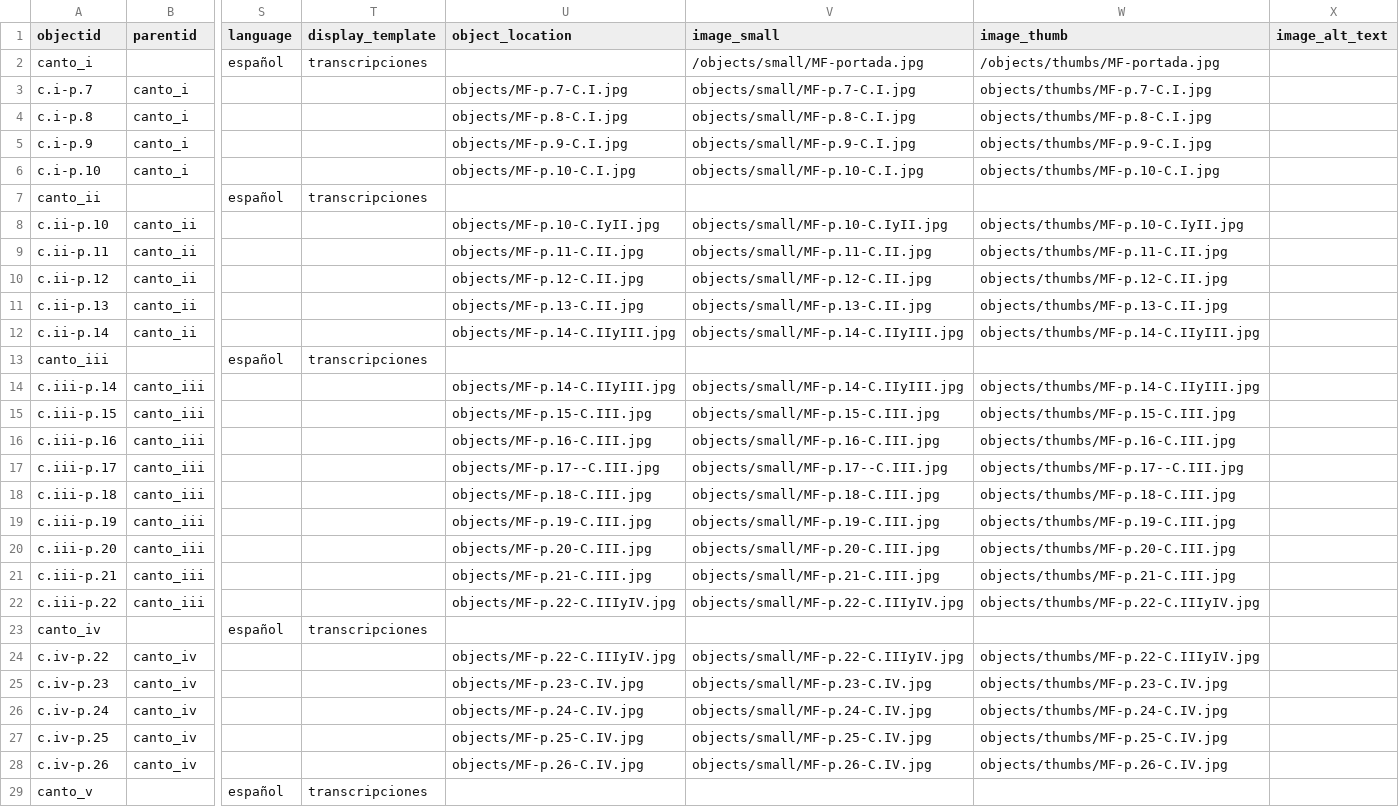
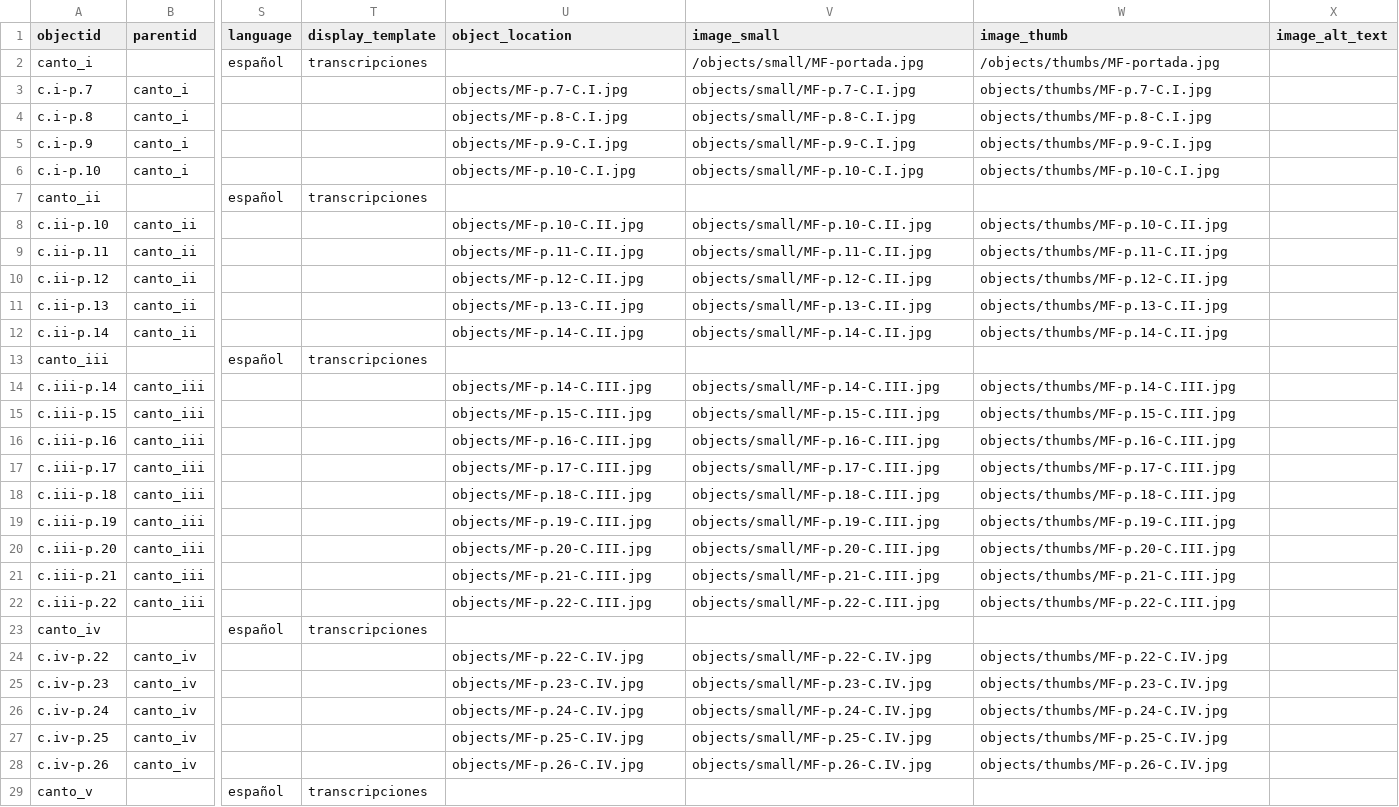
Before and after one commit to AgustinaRyckeboer/nuevoMini-MF, a CSV file: _data/metadatos-coleccion.csv, drawn as a sheet; only a part is shown, gaps mark what is left out; the diff covers the shown part only; the diff names each change by its address in the sheet, - before the commit and + after, or states it on an @@ line.

Commit message:
actualizacion imagenes

```diff
--- a/_data/metadatos-coleccion.csv
+++ b/_data/metadatos-coleccion.csv
-U8 (object_location): objects/MF-p.10-C.IyII.jpg
+U8 (object_location): objects/MF-p.10-C.II.jpg
-V8 (image_small): objects/small/MF-p.10-C.IyII.jpg
+V8 (image_small): objects/small/MF-p.10-C.II.jpg
-W8 (image_thumb): objects/thumbs/MF-p.10-C.IyII.jpg
+W8 (image_thumb): objects/thumbs/MF-p.10-C.II.jpg
-U12 (object_location): objects/MF-p.14-C.IIyIII.jpg
+U12 (object_location): objects/MF-p.14-C.II.jpg
-V12 (image_small): objects/small/MF-p.14-C.IIyIII.jpg
+V12 (image_small): objects/small/MF-p.14-C.II.jpg
-W12 (image_thumb): objects/thumbs/MF-p.14-C.IIyIII.jpg
+W12 (image_thumb): objects/thumbs/MF-p.14-C.II.jpg
-U14 (object_location): objects/MF-p.14-C.IIyIII.jpg
+U14 (object_location): objects/MF-p.14-C.III.jpg
-V14 (image_small): objects/small/MF-p.14-C.IIyIII.jpg
+V14 (image_small): objects/small/MF-p.14-C.III.jpg
-W14 (image_thumb): objects/thumbs/MF-p.14-C.IIyIII.jpg
+W14 (image_thumb): objects/thumbs/MF-p.14-C.III.jpg
-U17 (object_location): objects/MF-p.17--C.III.jpg
+U17 (object_location): objects/MF-p.17-C.III.jpg
-V17 (image_small): objects/small/MF-p.17--C.III.jpg
+V17 (image_small): objects/small/MF-p.17-C.III.jpg
-W17 (image_thumb): objects/thumbs/MF-p.17--C.III.jpg
+W17 (image_thumb): objects/thumbs/MF-p.17-C.III.jpg
-U22 (object_location): objects/MF-p.22-C.IIIyIV.jpg
+U22 (object_location): objects/MF-p.22-C.III.jpg
-V22 (image_small): objects/small/MF-p.22-C.IIIyIV.jpg
+V22 (image_small): objects/small/MF-p.22-C.III.jpg
-W22 (image_thumb): objects/thumbs/MF-p.22-C.IIIyIV.jpg
+W22 (image_thumb): objects/thumbs/MF-p.22-C.III.jpg
-U24 (object_location): objects/MF-p.22-C.IIIyIV.jpg
+U24 (object_location): objects/MF-p.22-C.IV.jpg
-V24 (image_small): objects/small/MF-p.22-C.IIIyIV.jpg
+V24 (image_small): objects/small/MF-p.22-C.IV.jpg
-W24 (image_thumb): objects/thumbs/MF-p.22-C.IIIyIV.jpg
+W24 (image_thumb): objects/thumbs/MF-p.22-C.IV.jpg
```
Also changed, not shown: 36 edited cells elsewhere in this file.
